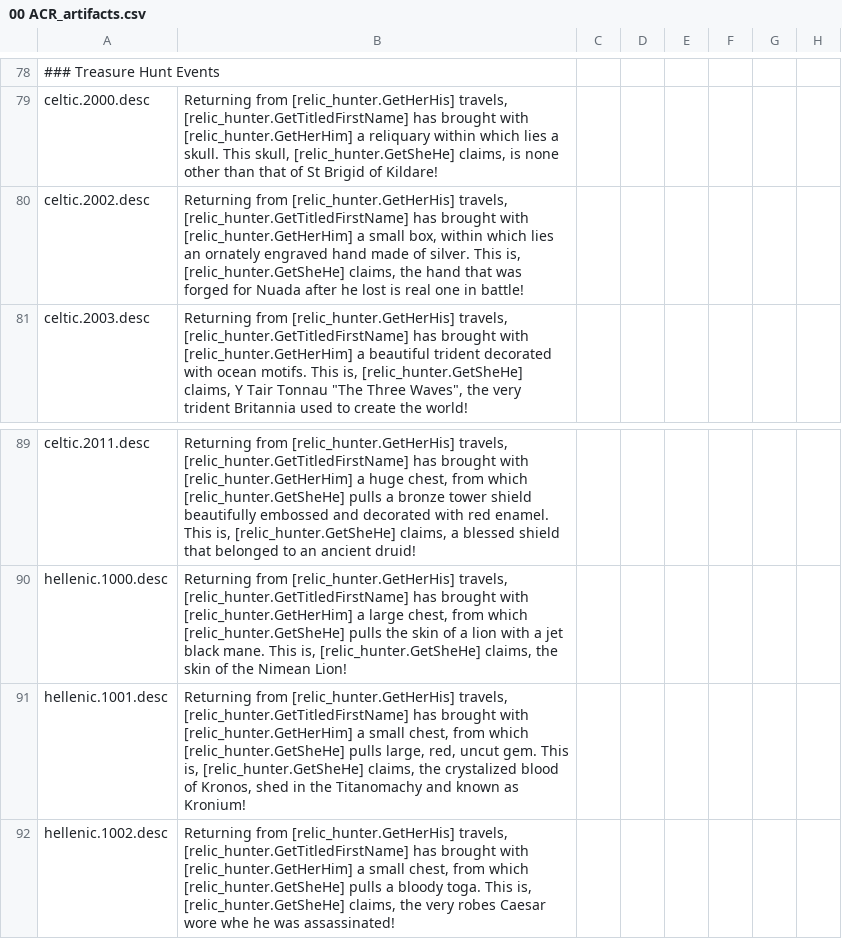
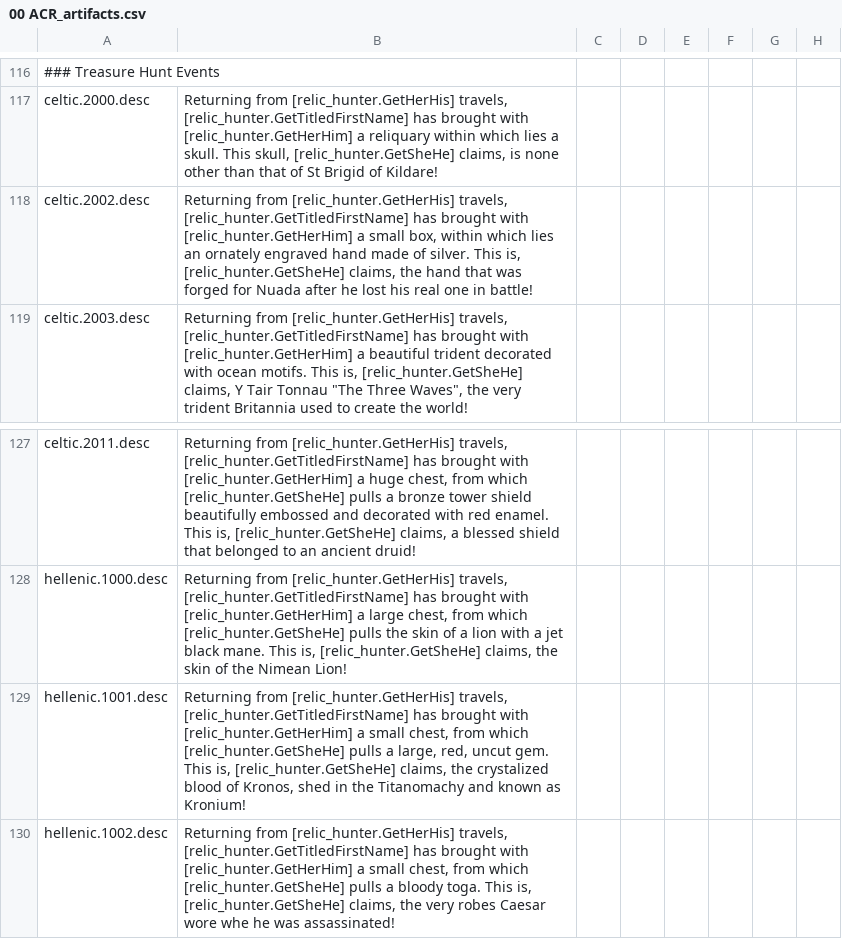
Before and after one commit to DC123456789/Britannia---The-Winter-King, a CSV file: Britannia/localisation/00 ACR_artifacts.csv, drawn as a sheet; only a part is shown, gaps mark what is left out; addresses are those after the commit; the diff covers the shown part only; the diff names each change by its address in the sheet, - before the commit and + after, or states it on an @@ line.

```diff
--- a/Britannia/localisation/00 ACR_artifacts.csv
+++ b/Britannia/localisation/00 ACR_artifacts.csv
-B118: …he lost is real one…
+B118: …he lost his real one…
-B129: …[relic_hunter.GetSheHe] pulls large, red,…
+B129: …[relic_hunter.GetSheHe] pulls a large, red,…
```
Also changed, not shown: 38 added rows elsewhere in this file, Britannia/localisation/00 ACR_celtic_events.csv, 13 other files.
